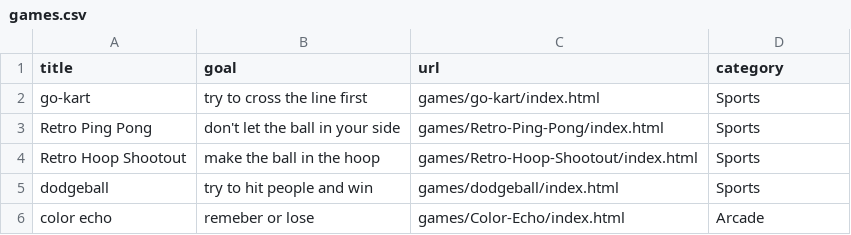
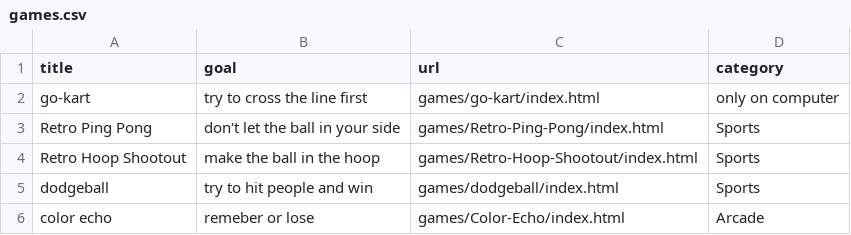
Before and after one commit to benjunuzi/website, a CSV file: games.csv, drawn as a sheet; only a part is shown.

Commit message:
Update games.csv

```diff
--- a/games.csv
+++ b/games.csv
@@ -1,3 +1,3 @@
 title,goal,url,category
-"go-kart","try to cross the line first","games/go-kart/index.html","Sports"
+"go-kart","try to cross the line first","games/go-kart/index.html","only on computer"
 "Retro Ping Pong","don't let the ball in your side","games/Retro-Ping-Pong/index.html","Sports"
```
